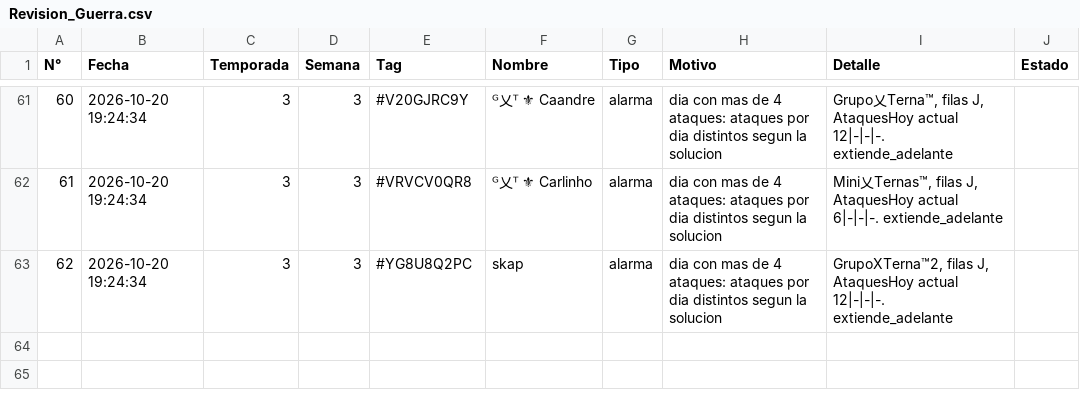
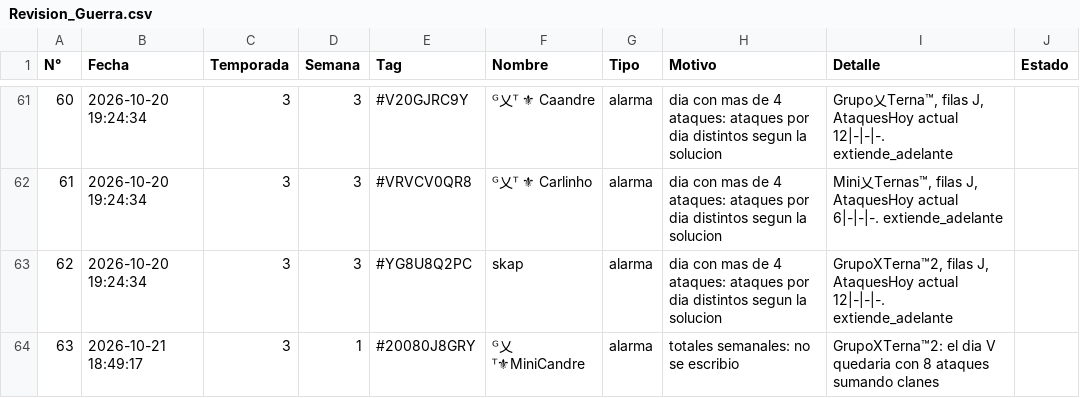
Before and after one commit to GrupoTerna/Backend, a CSV file: Datos descargados/CSV/Informes/Revision_Guerra.csv, drawn as a sheet; only a part is shown, gaps mark what is left out; the diff names each change by its address in the sheet, - before the commit and + after, or states it on an @@ line.

Commit message:
Add files via upload

```diff
--- a/Datos descargados/CSV/Informes/Revision_Guerra.csv
+++ b/Datos descargados/CSV/Informes/Revision_Guerra.csv
+row 64: 63 | 2026-10-21 18:49:17 | 3 | 1 | #20080J8GRY | ᴳ乂ᵀ⚜MiniCandre | alarma | totales semanales: no se escribio | GrupoXTerna™2: el dia V quedaria con 8 ataques sumando clanes
```
